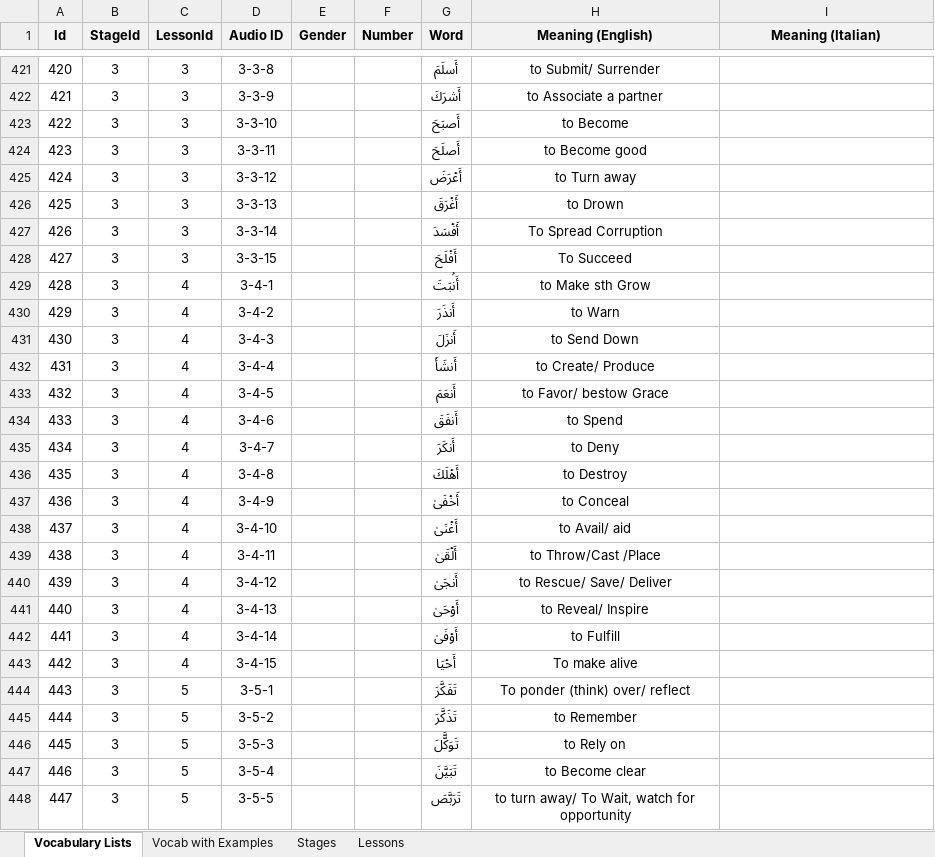
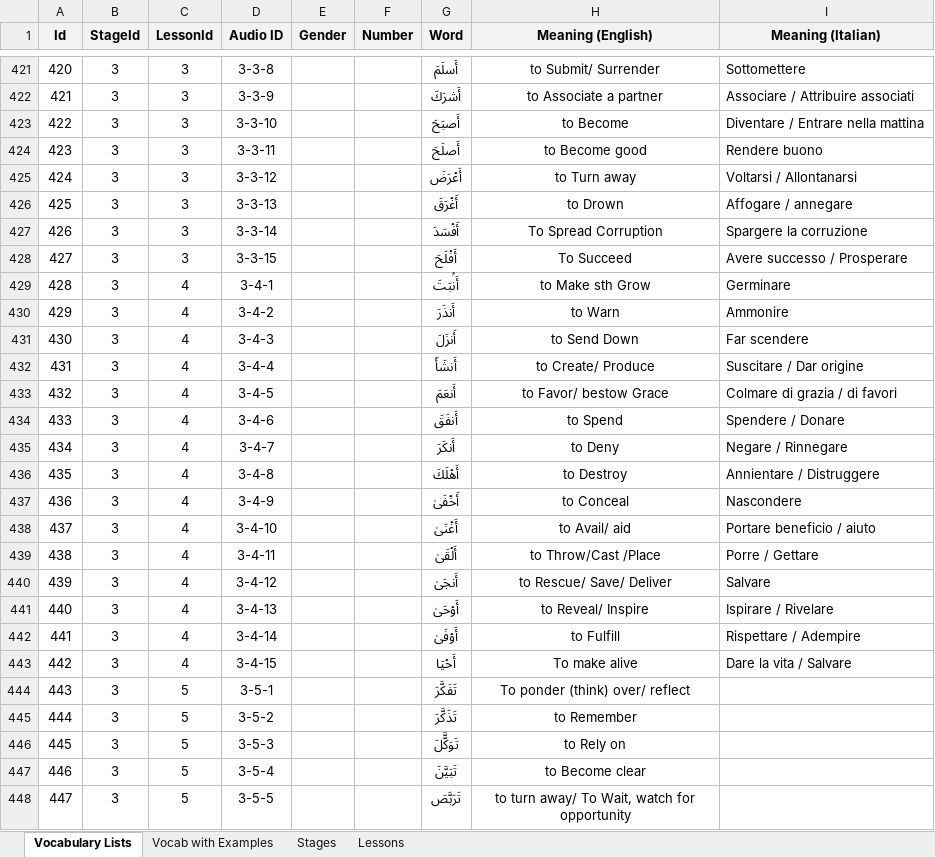
Before and after one commit to aventayman/arabic101_translation, an Excel workbook: database_with_examples_final.xlsx, sheet Vocabulary Lists, drawn as a sheet; only a part is shown, gaps mark what is left out; values as stored, in another font and other column widths than the file's, no borders; conditional formats not drawn; the diff covers the shown part only; the diff names each change by its address in the sheet, - before the commit and + after, or states it on an @@ line.

```diff
--- a/database_with_examples_final.xlsx (sheet Vocabulary Lists)
+++ b/database_with_examples_final.xlsx (sheet Vocabulary Lists)
-I421 (Meaning (Italian)): (empty)
+I421 (Meaning (Italian)): Sottomettere
-I422 (Meaning (Italian)): (empty)
+I422 (Meaning (Italian)): Associare / Attribuire associati
-I423 (Meaning (Italian)): (empty)
+I423 (Meaning (Italian)): Diventare / Entrare nella mattina
-I424 (Meaning (Italian)): (empty)
+I424 (Meaning (Italian)): Rendere buono
-I425 (Meaning (Italian)): (empty)
+I425 (Meaning (Italian)): Voltarsi / Allontanarsi
-I426 (Meaning (Italian)): (empty)
+I426 (Meaning (Italian)): Affogare / annegare
-I427 (Meaning (Italian)): (empty)
+I427 (Meaning (Italian)): Spargere la corruzione
-I428 (Meaning (Italian)): (empty)
+I428 (Meaning (Italian)): Avere successo / Prosperare
-I429 (Meaning (Italian)): (empty)
+I429 (Meaning (Italian)): Germinare
-I430 (Meaning (Italian)): (empty)
+I430 (Meaning (Italian)): Ammonire
-I431 (Meaning (Italian)): (empty)
+I431 (Meaning (Italian)): Far scendere
-I432 (Meaning (Italian)): (empty)
+I432 (Meaning (Italian)): Suscitare / Dar origine
-I433 (Meaning (Italian)): (empty)
+I433 (Meaning (Italian)): Colmare di grazia / di favori
-I434 (Meaning (Italian)): (empty)
+I434 (Meaning (Italian)): Spendere / Donare
-I435 (Meaning (Italian)): (empty)
+I435 (Meaning (Italian)): Negare / Rinnegare
-I436 (Meaning (Italian)): (empty)
+I436 (Meaning (Italian)): Annientare / Distruggere
-I437 (Meaning (Italian)): (empty)
+I437 (Meaning (Italian)): Nascondere
-I438 (Meaning (Italian)): (empty)
+I438 (Meaning (Italian)): Portare beneficio / aiuto
-I439 (Meaning (Italian)): (empty)
+I439 (Meaning (Italian)): Porre / Gettare
-I440 (Meaning (Italian)): (empty)
+I440 (Meaning (Italian)): Salvare
-I441 (Meaning (Italian)): (empty)
+I441 (Meaning (Italian)): Ispirare / Rivelare
-I442 (Meaning (Italian)): (empty)
+I442 (Meaning (Italian)): Rispettare / Adempire
-I443 (Meaning (Italian)): (empty)
+I443 (Meaning (Italian)): Dare la vita / Salvare
```
Also changed, not shown: 27 edited cells elsewhere in this sheet, sheet Vocab with Examples, 1 other file.
